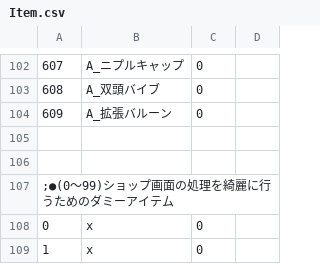
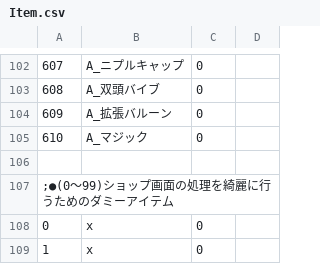
Before and after one commit to wamekukyouzin/eratohoK, a CSV file: CSV/Item.csv, drawn as a sheet; only a part is shown, gaps mark what is left out; the diff names each change by its address in the sheet, - before the commit and + after, or states it on an @@ line.

```diff
--- a/CSV/Item.csv
+++ b/CSV/Item.csv
-row 105: (empty)
+row 105: 610 | A_マジック | 0
```
Also changed, not shown: 3 other files.
